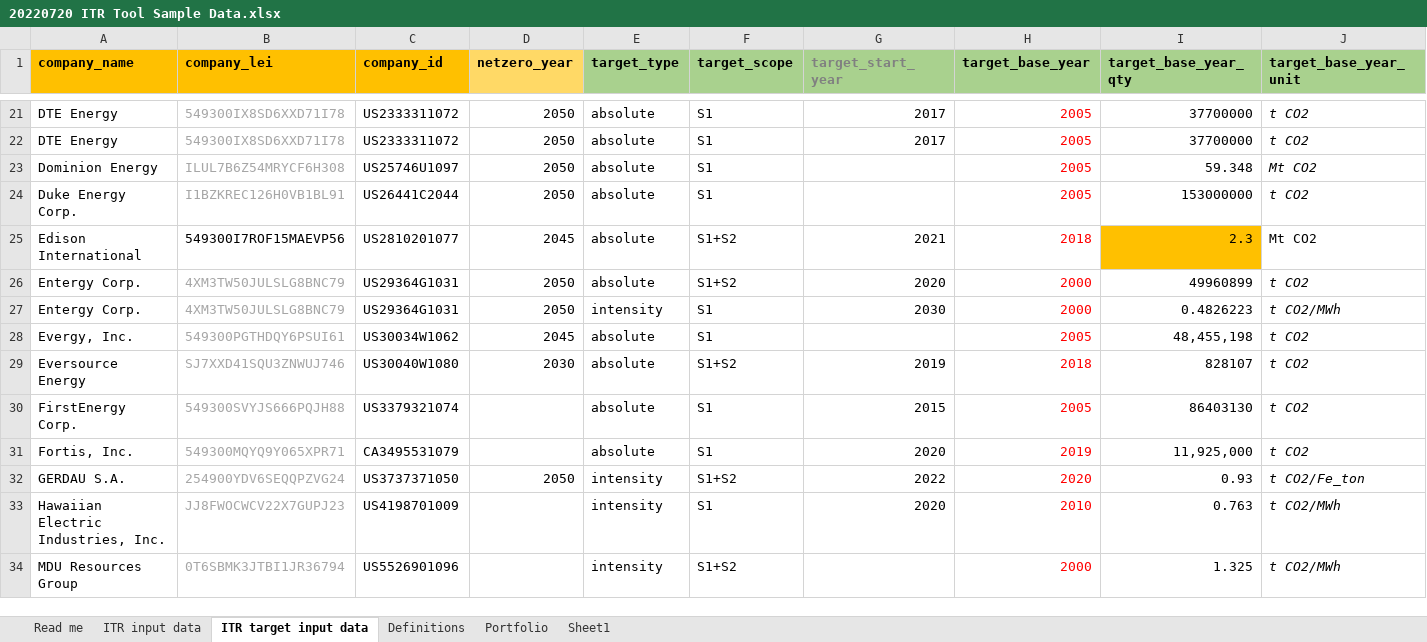
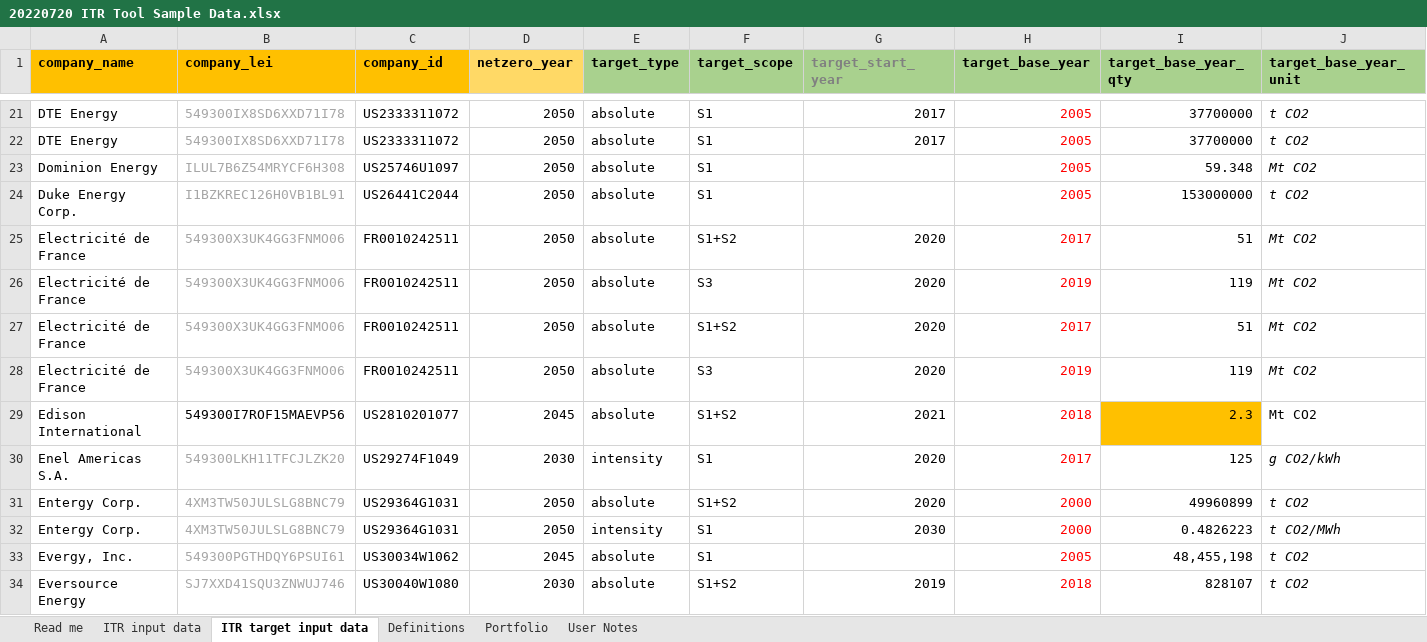
Before and after one commit to os-climate/ITR, an Excel workbook: examples/data/20220720 ITR Tool Sample Data.xlsx, sheet ITR target input data, drawn as a sheet; only a part is shown, gaps mark what is left out; the shorter side is filled out with more unchanged rows; values as stored, in another font and other column widths than the file's, no borders; rows hold the shown columns only; the diff covers the shown part only; the diff names each change by its address in the sheet, - before the commit and + after, or states it on an @@ line.

Commit message:
Update template spreadsheet with more/better data for O&G and Autos. Also improve UX with better/fewer warnings and errors.
Signed-off-by: MichaelTiemann <72577720+MichaelTiemannOSC@users.noreply.github.com>

```diff
--- a/examples/data/20220720 ITR Tool Sample Data.xlsx (sheet ITR target input data)
+++ b/examples/data/20220720 ITR Tool Sample Data.xlsx (sheet ITR target input data)
-sheet tab: Sheet1
+sheet tab: User Notes
+row 25: Electricité de France | 549300X3UK4GG3FNMO06 | FR0010242511 | 2050 | absolute | S1+S2 | 2020 | 2017 | 51 | Mt CO2
+row 26: Electricité de France | 549300X3UK4GG3FNMO06 | FR0010242511 | 2050 | absolute | S3 | 2020 | 2019 | 119 | Mt CO2
+row 27: Electricité de France | 549300X3UK4GG3FNMO06 | FR0010242511 | 2050 | absolute | S1+S2 | 2020 | 2017 | 51 | Mt CO2
+row 28: Electricité de France | 549300X3UK4GG3FNMO06 | FR0010242511 | 2050 | absolute | S3 | 2020 | 2019 | 119 | Mt CO2
+row 30: Enel Americas S.A. | 549300LKH11TFCJLZK20 | US29274F1049 | 2030 | intensity | S1 | 2020 | 2017 | 125 | g CO2/kWh
```
Also changed, not shown: 11 added rows, 2 removed rows and 3 edited cells elsewhere in this sheet, sheet ITR input data, sheet Portfolio, sheet Definitions, formulas that keep their value, charts or pictures, 5 other files.
